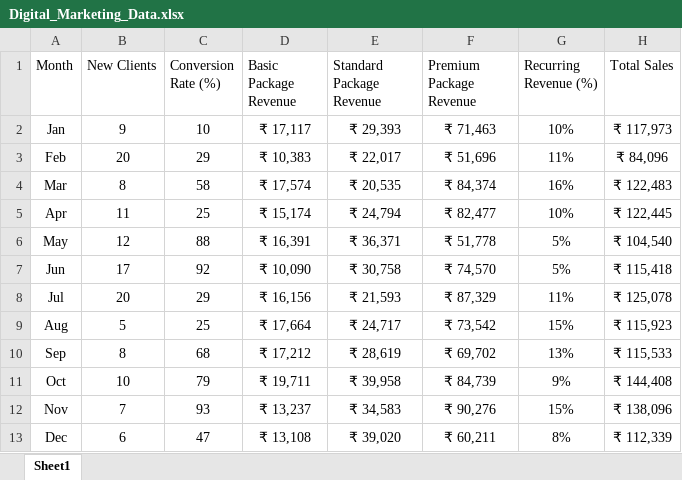
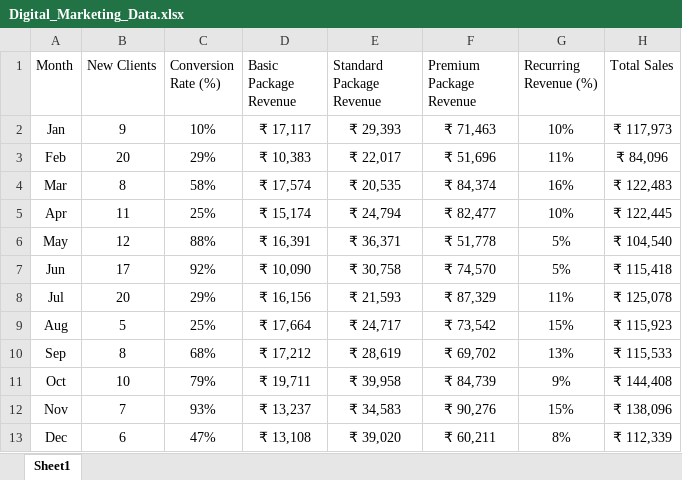
Before and after one commit to goelsanchit29/Excel_Pivot_Dashboards, an Excel workbook: Digital_Marketing_Agency_Dashboard/Digital_Marketing_Data.xlsx, sheet Sheet1, drawn as a sheet; values as stored, in another font and other column widths than the file's, no borders; table styles not drawn; the diff names each change by its address in the sheet, - before the commit and + after, or states it on an @@ line.

```diff
--- a/Digital_Marketing_Agency_Dashboard/Digital_Marketing_Data.xlsx (sheet Sheet1)
+++ b/Digital_Marketing_Agency_Dashboard/Digital_Marketing_Data.xlsx (sheet Sheet1)
-C2 (Conversion Rate (%)): 10
+C2 (Conversion Rate (%)): 10%
-C3 (Conversion Rate (%)): 29
+C3 (Conversion Rate (%)): 29%
-C4 (Conversion Rate (%)): 58
+C4 (Conversion Rate (%)): 58%
-C5 (Conversion Rate (%)): 25
+C5 (Conversion Rate (%)): 25%
-C6 (Conversion Rate (%)): 88
+C6 (Conversion Rate (%)): 88%
-C7 (Conversion Rate (%)): 92
+C7 (Conversion Rate (%)): 92%
-C8 (Conversion Rate (%)): 29
+C8 (Conversion Rate (%)): 29%
-C9 (Conversion Rate (%)): 25
+C9 (Conversion Rate (%)): 25%
-C10 (Conversion Rate (%)): 68
+C10 (Conversion Rate (%)): 68%
-C11 (Conversion Rate (%)): 79
+C11 (Conversion Rate (%)): 79%
-C12 (Conversion Rate (%)): 93
+C12 (Conversion Rate (%)): 93%
-C13 (Conversion Rate (%)): 47
+C13 (Conversion Rate (%)): 47%
```
Also changed, not shown: Digital_Marketing_Agency_Dashboard/Digital_Marketing_Pivots.xlsx, 3 other files.
